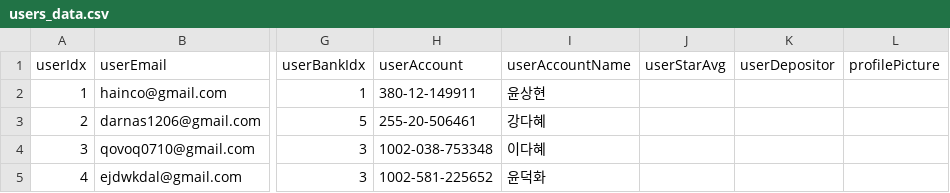
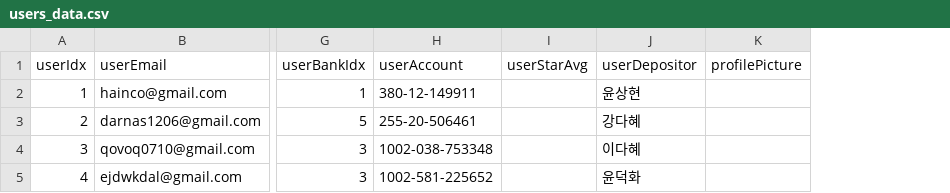
Before and after one commit to hinco114/GANGIME, a CSV file: GServer/config/users_data.csv, drawn as a sheet; only a part is shown, gaps mark what is left out; removed rows and columns are numbered as before the commit, all else as after; the diff names each change by its address in the sheet, - before the commit and + after, or states it on an @@ line.

Commit message:
edit USERS_TB, initalizing code

```diff
--- a/GServer/config/users_data.csv
+++ b/GServer/config/users_data.csv
-column I (userAccountName), rows 2-5: 윤상현 | 강다혜 | 이다혜 | 윤덕화
-J2 (userDepositor): (empty)
+J2 (userDepositor): 윤상현
-J3 (userDepositor): (empty)
+J3 (userDepositor): 강다혜
-J4 (userDepositor): (empty)
+J4 (userDepositor): 이다혜
-J5 (userDepositor): (empty)
+J5 (userDepositor): 윤덕화
```
Also changed, not shown: 2 other files.
